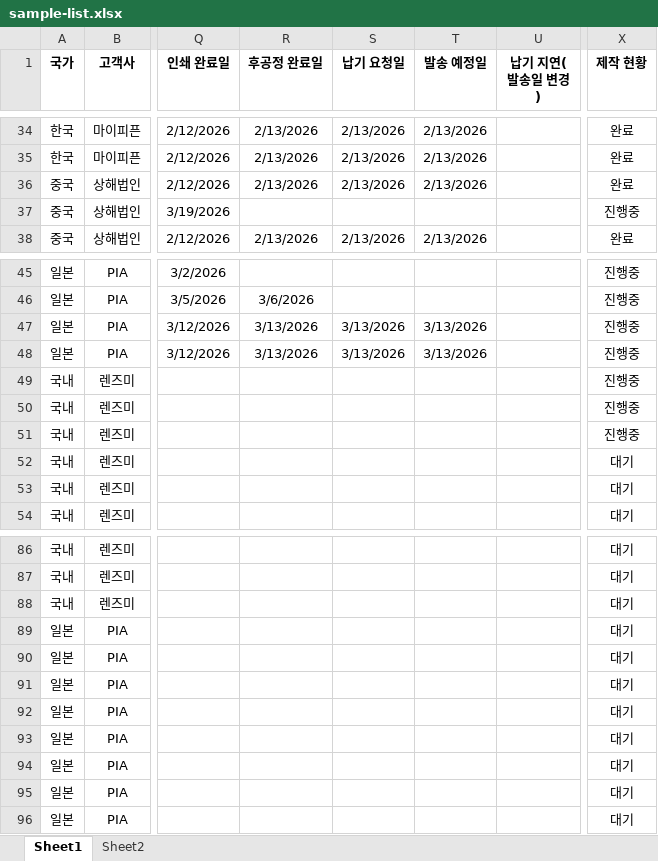
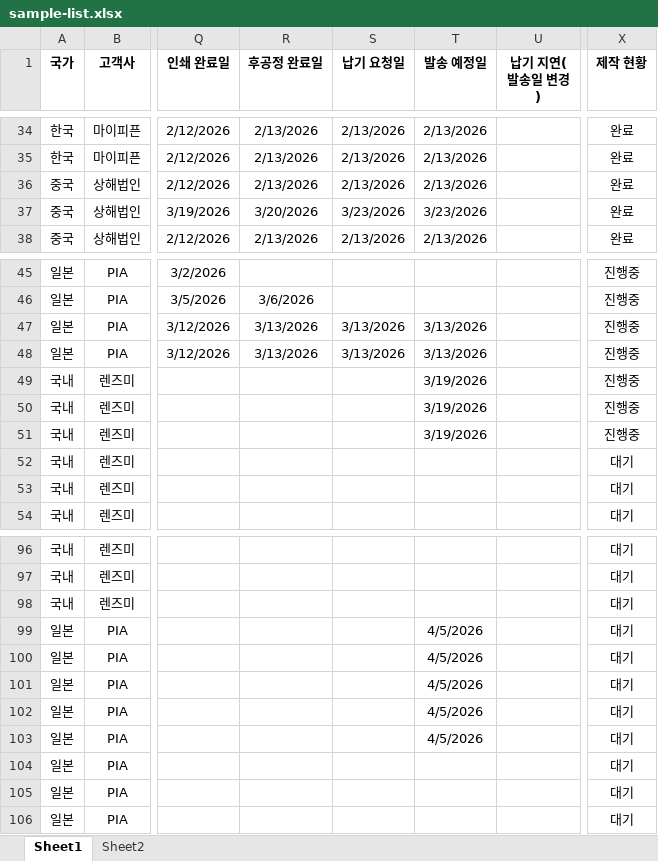
Before and after one commit to interojodesign/sample_list, an Excel workbook: sample-list.xlsx, sheet Sheet1, drawn as a sheet; only a part is shown, gaps mark what is left out; values as stored, in another font and other column widths than the file's, no borders; conditional formats not drawn; addresses are those after the commit; the diff covers the shown part only; the diff names each change by its address in the sheet, - before the commit and + after, or states it on an @@ line.

```diff
--- a/sample-list.xlsx (sheet Sheet1)
+++ b/sample-list.xlsx (sheet Sheet1)
-R37 (후공정 완료일): (empty)
+R37 (후공정 완료일): 3/20/2026
-S37 (납기 요청일): (empty)
+S37 (납기 요청일): 3/23/2026
-T37 (발송 예정일): (empty)
+T37 (발송 예정일): 3/23/2026
-X37 (제작 현황): 진행중
+X37 (제작 현황): 완료
-T49:T51 (발송 예정일): (empty)
+T49:T51 (발송 예정일): 3/19/2026
-T99:T103 (발송 예정일): (empty)
+T99:T103 (발송 예정일): 4/5/2026
```
Also changed, not shown: 10 added rows and 65 edited cells elsewhere in this sheet.
